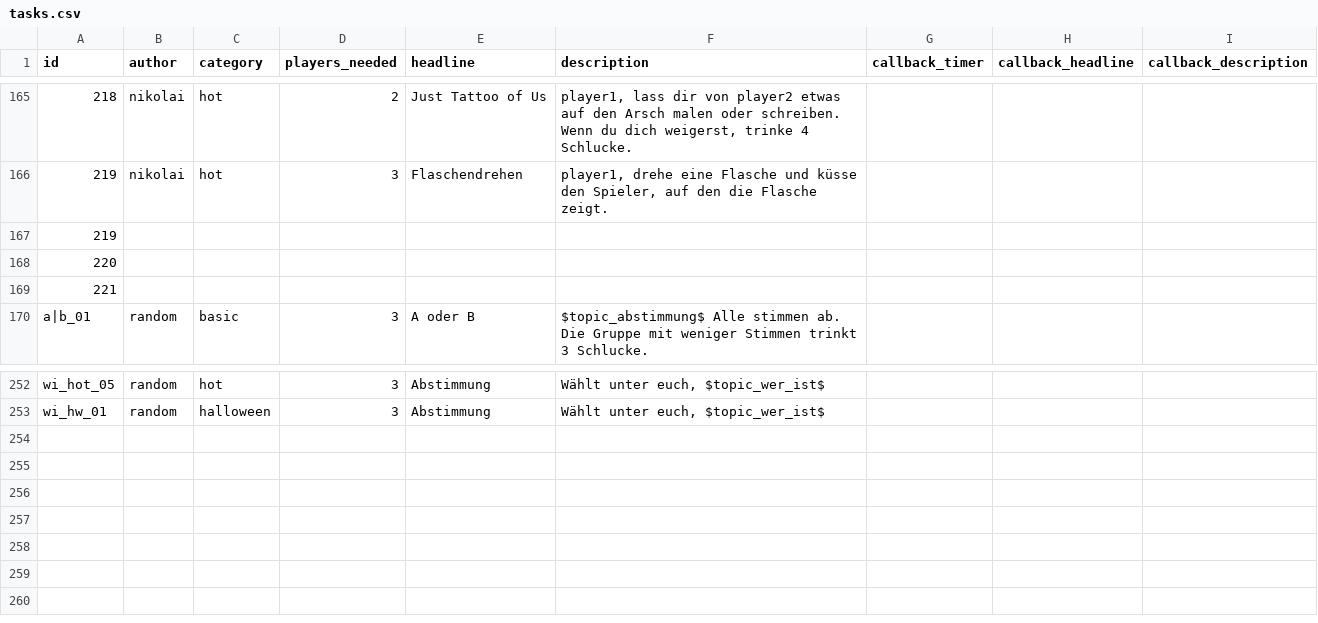
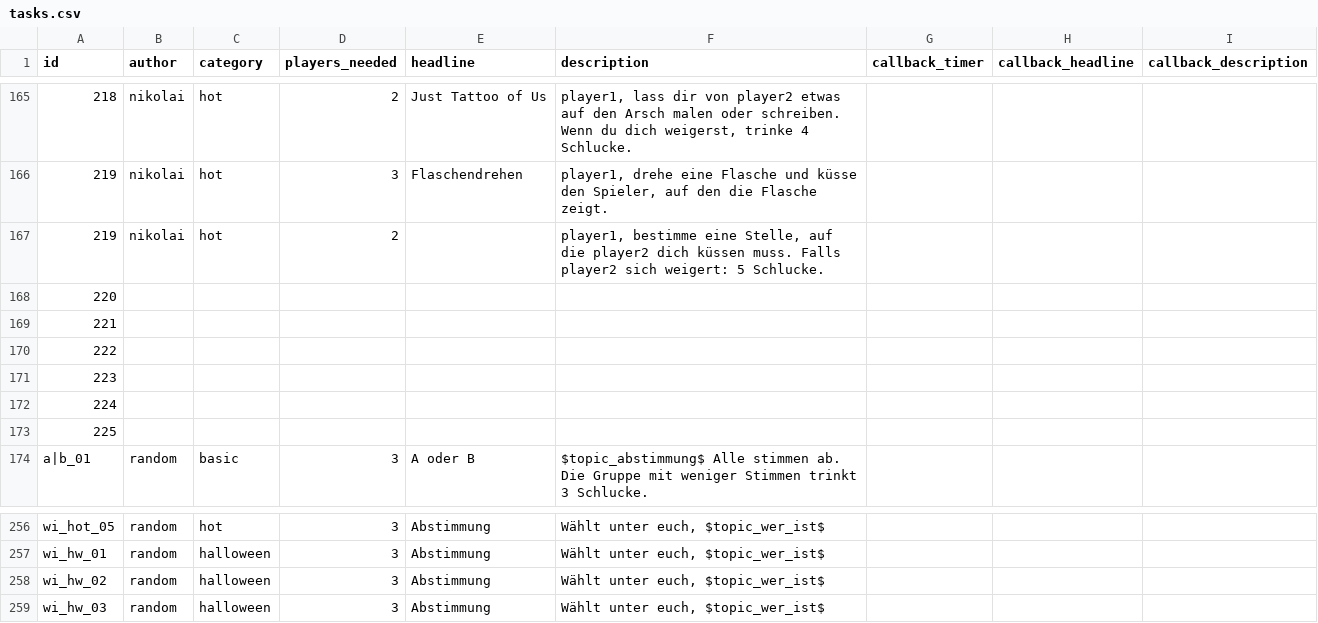
Before and after one commit to nschoenwald/ice-breaker, a CSV file: tasks.csv, drawn as a sheet; only a part is shown, gaps mark what is left out; addresses are those after the commit; the diff names each change by its address in the sheet, - before the commit and + after, or states it on an @@ line.

Commit message:
new tasks

```diff
--- a/tasks.csv
+++ b/tasks.csv
+row 167: 219 | nikolai | hot | 2 |  | player1, bestimme eine Stelle, auf die player2 dich küssen muss. Falls player2 sich weigert: 5 Schlucke.
+row 168: 220
+row 169: 221
+row 170: 222
@@ column A (id) renumbered between rows 171 and 173 @@
+row 258: wi_hw_02 | random | halloween | 3 | Abstimmung | Wählt unter euch, $topic_wer_ist$
+row 259: wi_hw_03 | random | halloween | 3 | Abstimmung | Wählt unter euch, $topic_wer_ist$
```
Also changed, not shown: topics_abstimmung.csv, topics_falls_du.csv, 2 other files.
